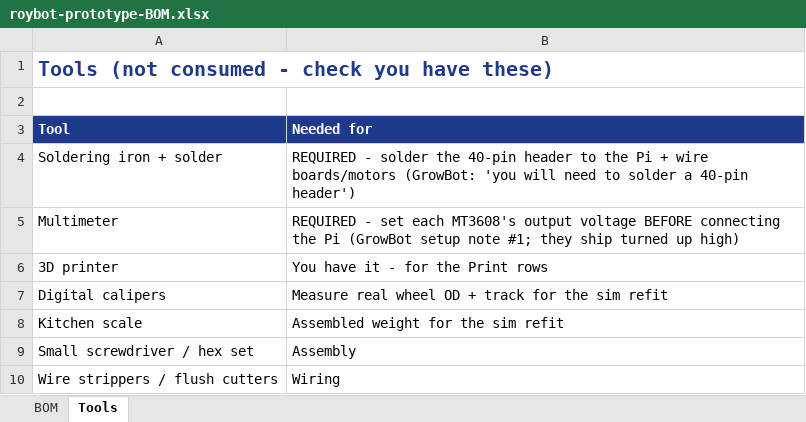
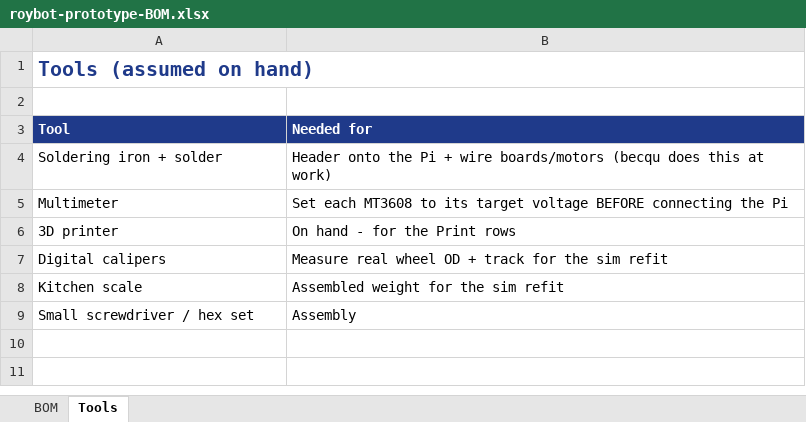
Before and after one commit to acbecquet/roybot, an Excel workbook: docs/phase2/roybot-prototype-BOM.xlsx, sheet Tools, drawn as a sheet; values as stored, in another font and other column widths than the file's, no borders; the diff names each change by its address in the sheet, - before the commit and + after, or states it on an @@ line.

```diff
--- a/docs/phase2/roybot-prototype-BOM.xlsx (sheet Tools)
+++ b/docs/phase2/roybot-prototype-BOM.xlsx (sheet Tools)
-A1 (Tool): Tools (not consumed - check you have these)
+A1 (Tool): Tools (assumed on hand)
-B4 (Needed for): REQUIRED - solder the 40-pin header to the Pi + wire boards/motors (GrowBot: 'you will need to solder a 40-pin header')
+B4 (Needed for): Header onto the Pi + wire boards/motors (becqu does this at work)
-B5 (Needed for): REQUIRED - set each MT3608's output voltage BEFORE connecting the Pi (GrowBot setup note #1; they ship turned up high)
+B5 (Needed for): Set each MT3608 to its target voltage BEFORE connecting the Pi
-B6 (Needed for): You have it - for the Print rows
+B6 (Needed for): On hand - for the Print rows
-row 10: Wire strippers / flush cutters | Wiring
```
Also changed, not shown: sheet BOM, 3 other files.
